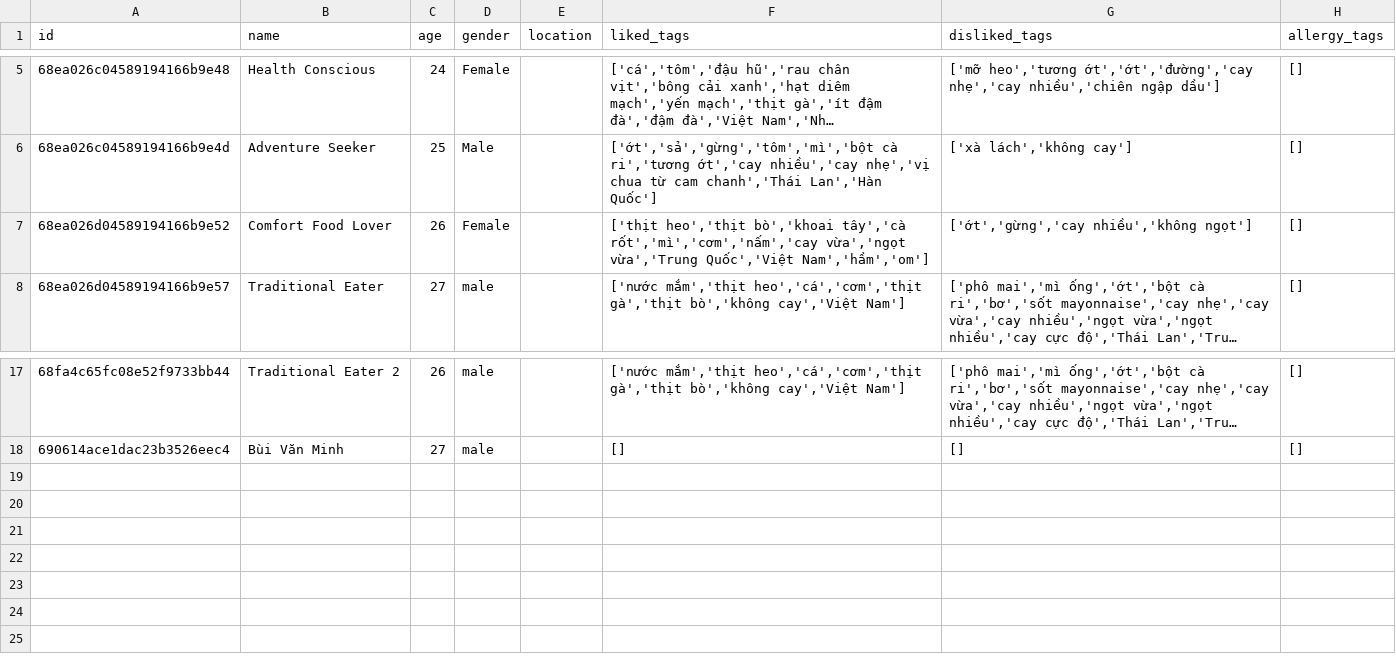
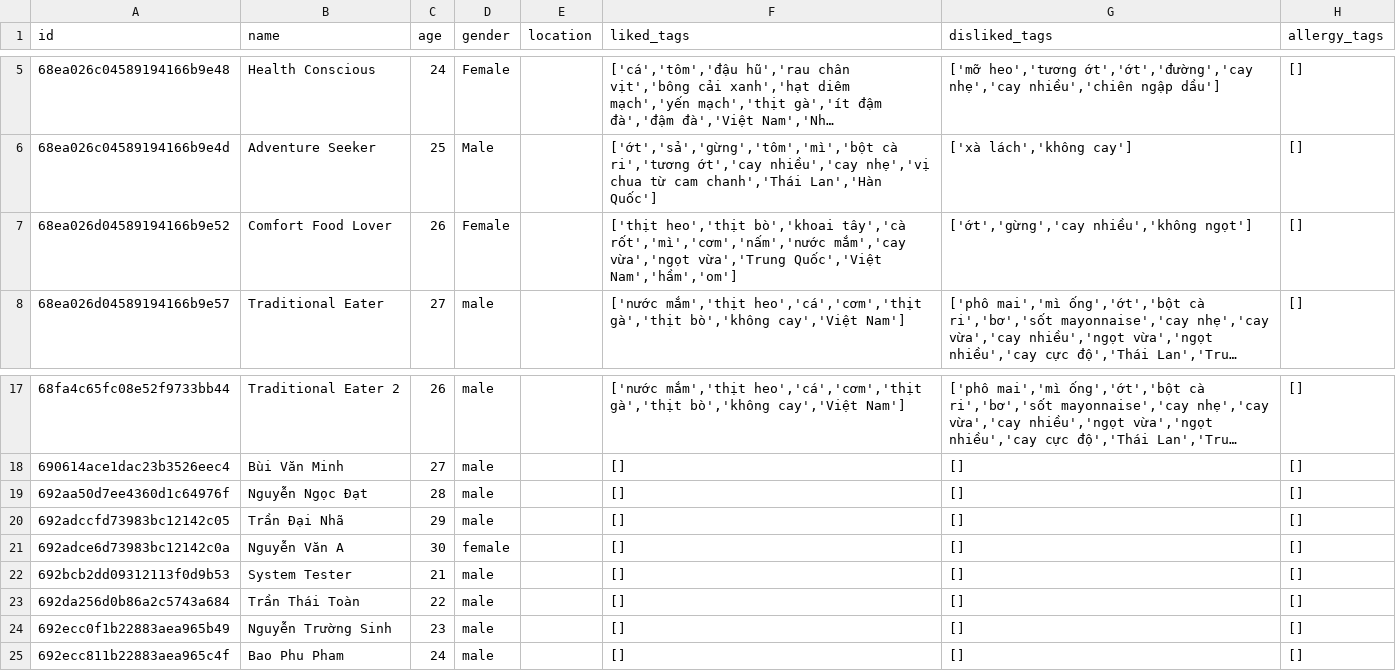
Before and after one commit to BuiAnh12/graduation_project_backend, a CSV file: rec_sys/server/src/data/exported_data/users.csv, drawn as a sheet; only a part is shown, gaps mark what is left out; long unchanged cells end in …; the diff names each change by its address in the sheet, - before the commit and + after, or states it on an @@ line.

```diff
--- a/rec_sys/server/src/data/exported_data/users.csv
+++ b/rec_sys/server/src/data/exported_data/users.csv
-F7 (liked_tags): …bò','khoai tây','cà rốt','mì','cơm','nấm','cay vừa','ngọt vừa','Trung…
+F7 (liked_tags): …bò','khoai tây','cà rốt','mì','cơm','nấm','nước mắm','cay vừa','ngọt vừa','Trung…
+row 19: 692aa50d7ee4360d1c64976f | Nguyễn Ngọc Đạt | 28 | male |  | [] | [] | []
+row 20: 692adccfd73983bc12142c05 | Trần Đại Nhã | 29 | male |  | [] | [] | []
+row 21: 692adce6d73983bc12142c0a | Nguyễn Văn A | 30 | female |  | [] | [] | []
+row 22: 692bcb2dd09312113f0d9b53 | System Tester | 21 | male |  | [] | [] | []
+row 23: 692da256d0b86a2c5743a684 | Trần Thái Toàn | 22 | male |  | [] | [] | []
+row 24: 692ecc0f1b22883aea965b49 | Nguyễn Trường Sinh | 23 | male |  | [] | [] | []
+row 25: 692ecc811b22883aea965c4f | Bao Phu Pham | 24 | male |  | [] | [] | []
```
Also changed, not shown: rec_sys/server/src/data/exported_data/interaction.csv, rec_sys/server/src/data/exported_data/stores.csv, 6 other files.
